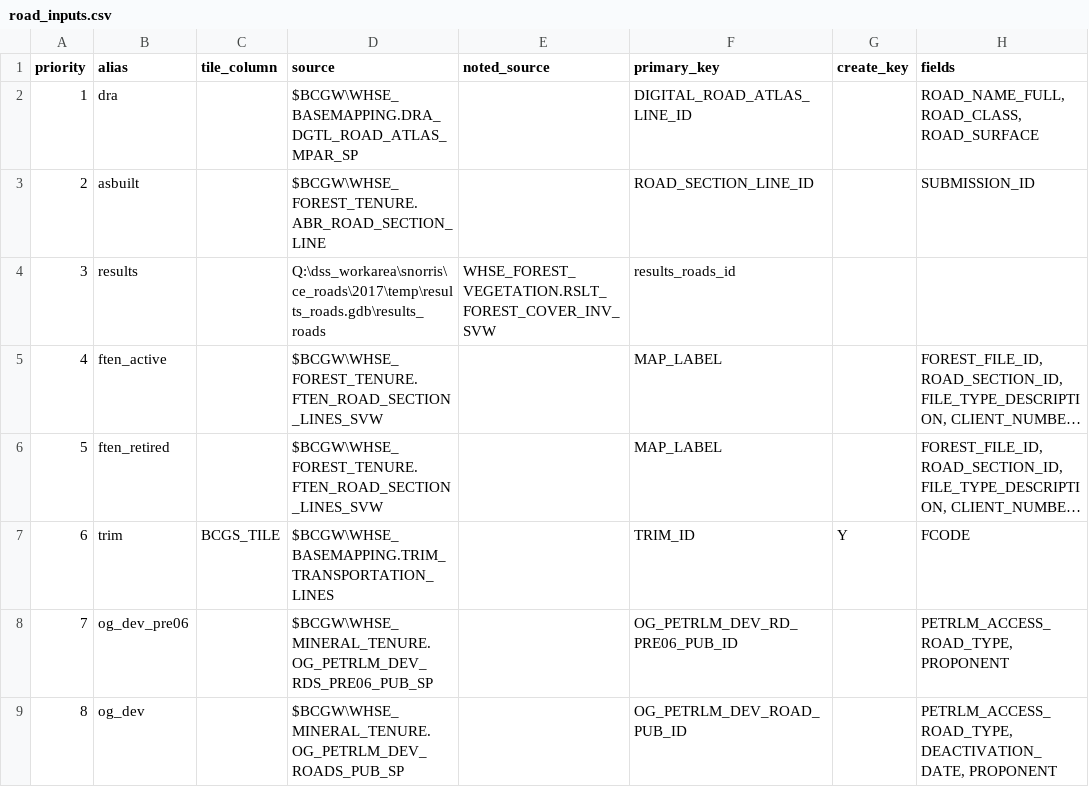
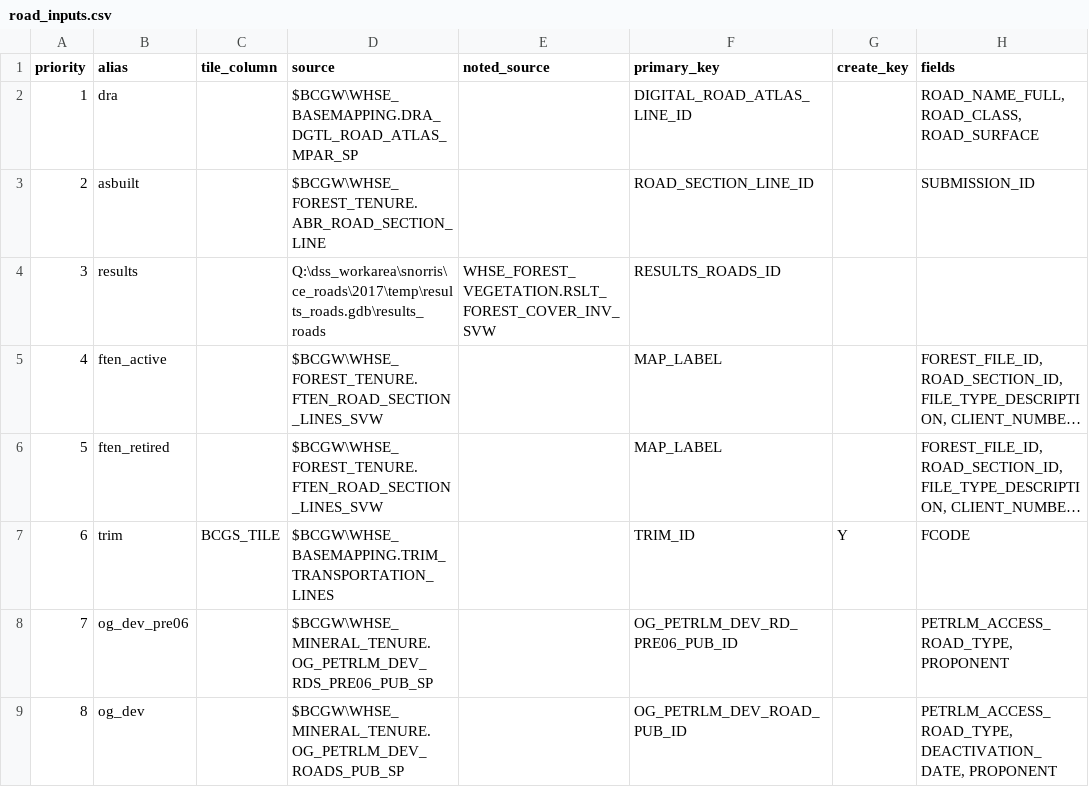
Before and after one commit to smnorris/roadintegrator, a CSV file: road_inputs.csv, drawn as a sheet; only a part is shown; long unchanged cells end in …; the diff names each change by its address in the sheet, - before the commit and + after, or states it on an @@ line.

Commit message:
fix bug in clean_fieldlist

```diff
--- a/road_inputs.csv
+++ b/road_inputs.csv
-F4 (primary_key): results_roads_id
+F4 (primary_key): RESULTS_ROADS_ID
```
Also changed, not shown: 2 other files.
